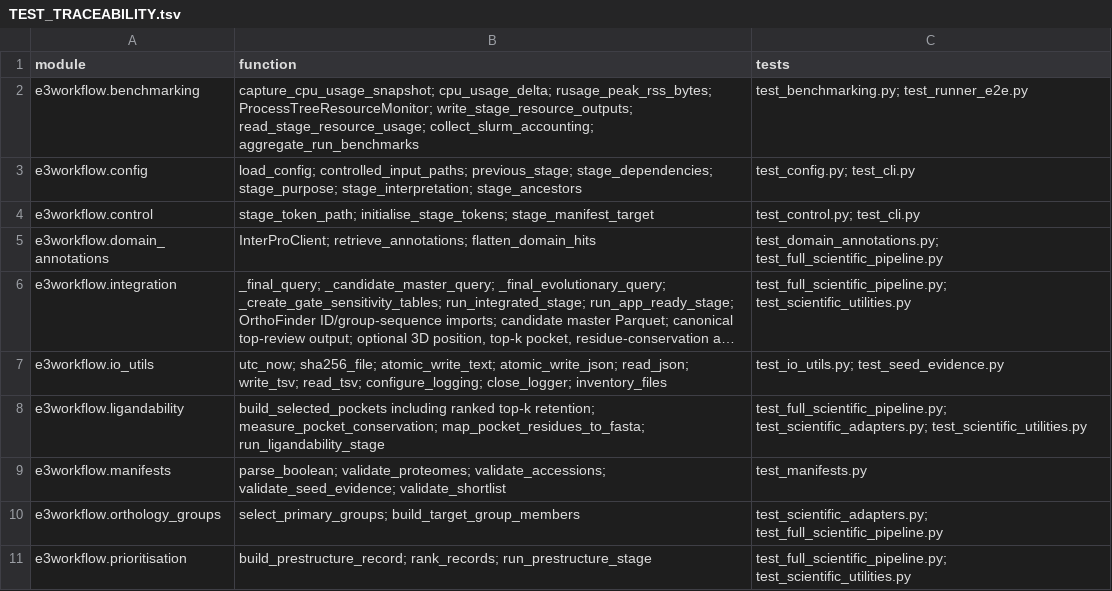
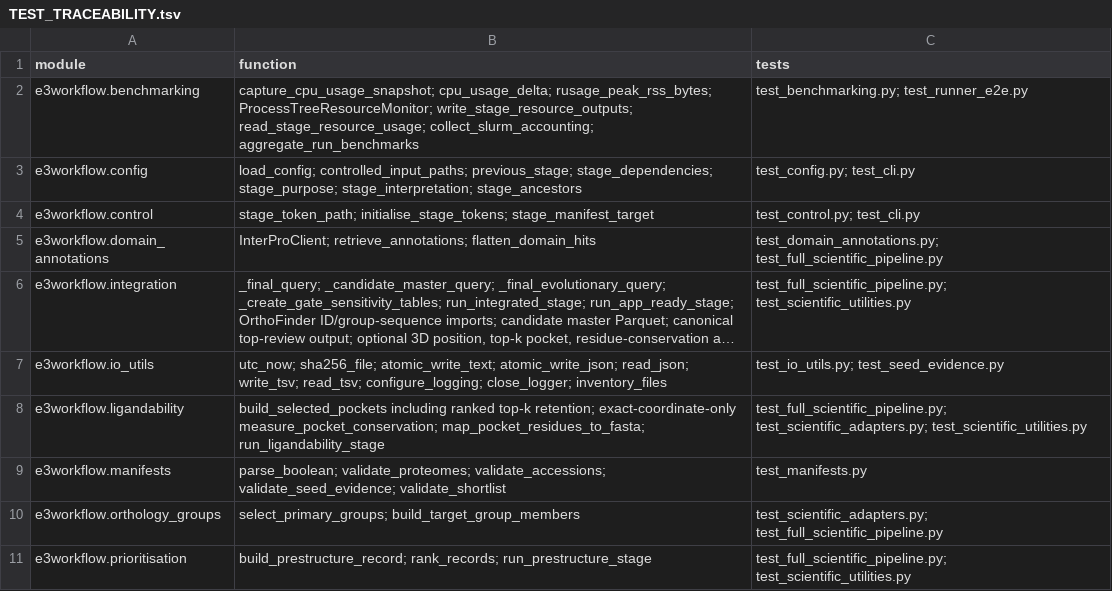
Before and after one commit to peterthorpe5/E3_project_draft, a TSV file: e3_end_to_end_workflow/docs/TEST_TRACEABILITY.tsv, drawn as a sheet; only a part is shown; long unchanged cells end in …; the diff names each change by its address in the sheet, - before the commit and + after, or states it on an @@ line.

Commit message:
Release E3 workflow 0.16.1 coordinate integrity repair

```diff
--- a/e3_end_to_end_workflow/docs/TEST_TRACEABILITY.tsv
+++ b/e3_end_to_end_workflow/docs/TEST_TRACEABILITY.tsv
-B8 (function): …top-k retention; measure_pocket_conservation; map_pocket_residues_to_fasta;…
+B8 (function): …top-k retention; exact-coordinate-only measure_pocket_conservation; map_pocket_residues_to_fasta;…
```
Also changed, not shown: 8 other files.
